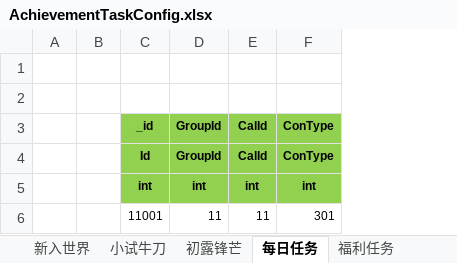
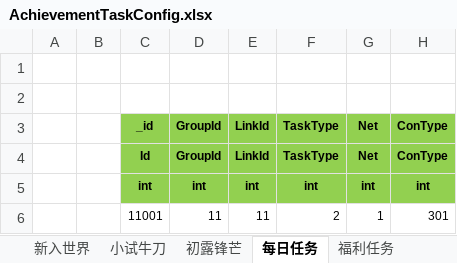
Before and after one commit to wokanjianyang/legend2, an Excel workbook: Excel/AchievementTaskConfig.xlsx, sheet 每日任务, drawn as a sheet; only a part is shown; values as stored, in another font and other column widths than the file's, no borders; the diff names each change by its address in the sheet, - before the commit and + after, or states it on an @@ line.

```diff
--- a/Excel/AchievementTaskConfig.xlsx (sheet 每日任务)
+++ b/Excel/AchievementTaskConfig.xlsx (sheet 每日任务)
+column F, rows 3-6: TaskType | TaskType | int | 2
+column G, rows 3-6: Net | Net | int | 1
-E3:E4: CalId
+E3:E4: LinkId
```
Also changed, not shown: sheet 初露锋芒, sheet 小试牛刀, sheet 福利任务, sheet 新入世界, Excel/ExclusiveMaterialConfig.xlsx, Excel/GiftPackConfig.xlsx, 18 other files.
